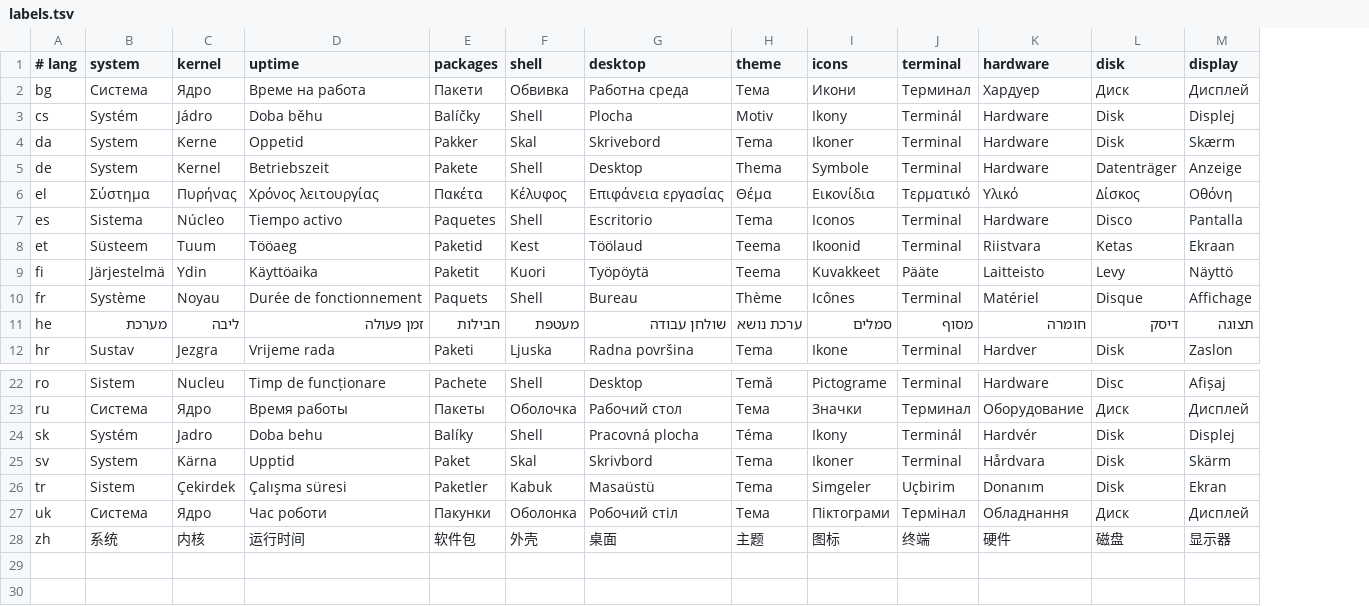
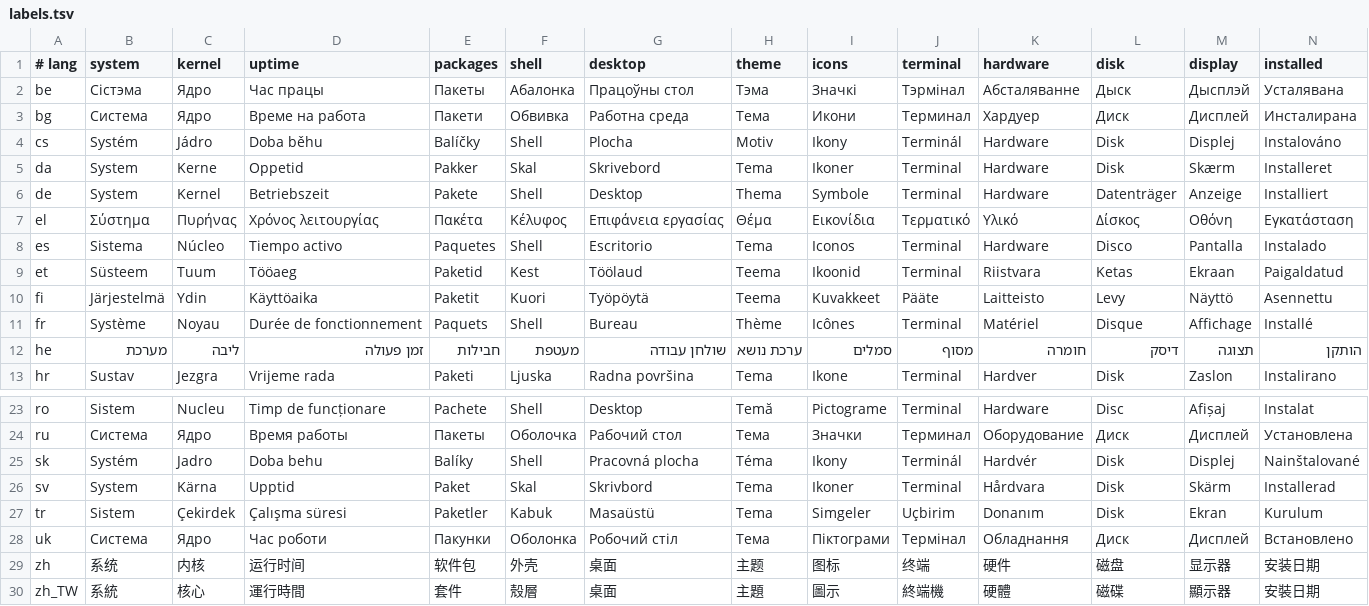
Before and after one commit to big-comm/comm-improve-compatibility, a TSV file: etc/fastfetch/labels.tsv, drawn as a sheet; only a part is shown, gaps mark what is left out; addresses are those after the commit; the diff names each change by its address in the sheet, - before the commit and + after, or states it on an @@ line.

Commit message:
✨ feat: New fastfetch with the new owl logo and a TUI panel
- Owl from logo-community-new.svg in braille, 14 rows, theme-aware face
- One rounded window: user@host title, section rules, braille meters
- Theme and icons without the [GTK2/3/4] suffix (GNOME, Cinnamon, XFCE)
- Wrapper: untouched /etc/skel copies no longer hide the distro default
- Wrapper: translation cache keyed by content; logo hidden when narrow
- Translator: "installed" label, lower-case labels, CJK width fix
- Labels: Belarusian and Traditional Chinese; regional variant in the wrapper

```diff
--- a/etc/fastfetch/labels.tsv
+++ b/etc/fastfetch/labels.tsv
+column N (installed), rows 3-13: Инсталирана | Instalováno | Installeret | Installiert | Εγκατάσταση | Instalado | Paigaldatud | Asennettu | Installé | הותקן | Instalirano; rows 23-29: Instalat | Установлена | Nainštalované | Installerad | Kurulum | Встановлено | 安装日期
+row 2: be | Сістэма | Ядро | Час працы | Пакеты | Абалонка | Працоўны стол | Тэма | Значкі | Тэрмінал | Абсталяванне | Дыск | Дысплэй | Усталявана
+row 30: zh_TW | 系統 | 核心 | 運行時間 | 套件 | 殼層 | 桌面 | 主題 | 圖示 | 終端機 | 硬體 | 磁碟 | 顯示器 | 安裝日期
```
Also changed, not shown: 4 other files.
